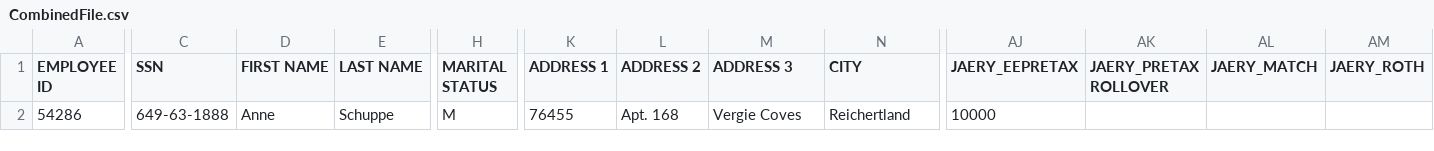
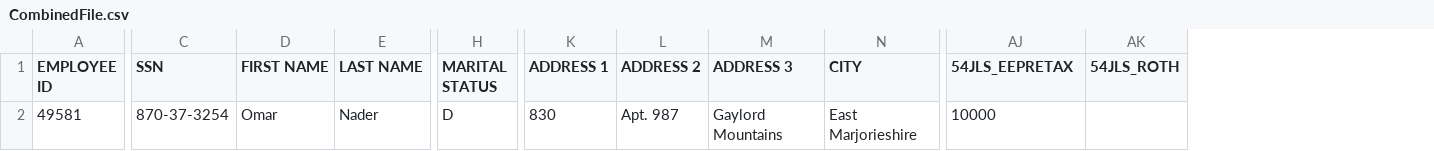
Before and after one commit to Partha-007/congruent-core-api-uat-automation, a CSV file: Loan/Templates/CombinedFile.csv, drawn as a sheet; only a part is shown, gaps mark what is left out; removed rows and columns are numbered as before the commit, all else as after; the diff covers the shown part only; the diff names each change by its address in the sheet, - before the commit and + after, or states it on an @@ line.

Commit message:
Did some changes in program_cs for loan module

```diff
--- a/Loan/Templates/CombinedFile.csv
+++ b/Loan/Templates/CombinedFile.csv
-column AK (JAERY_PRETAX ROLLOVER), empty
-column AL (JAERY_MATCH), empty
-column AM (JAERY_ROTH), empty
+column AK (54JLS_ROTH), empty
-AJ1: JAERY_EEPRETAX
+AJ1: 54JLS_EEPRETAX
-A2 (EMPLOYEE ID): 54286
+A2 (EMPLOYEE ID): 49581
-C2 (SSN): 649-63-1888
+C2 (SSN): 870-37-3254
-D2 (FIRST NAME): Anne
+D2 (FIRST NAME): Omar
-E2 (LAST NAME): Schuppe
+E2 (LAST NAME): Nader
-H2 (MARITAL STATUS): M
+H2 (MARITAL STATUS): D
-K2 (ADDRESS 1): 76455
+K2 (ADDRESS 1): 830
-L2 (ADDRESS 2): Apt. 168
+L2 (ADDRESS 2): Apt. 987
-M2 (ADDRESS 3): Vergie Coves
+M2 (ADDRESS 3): Gaylord Mountains
-N2 (CITY): Reichertland
+N2 (CITY): East Marjorieshire
```
Also changed, not shown: 1 edited cell elsewhere in this file, 4 other files.
